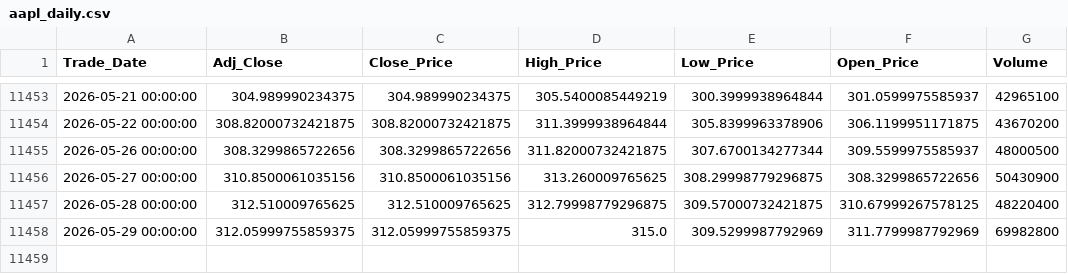
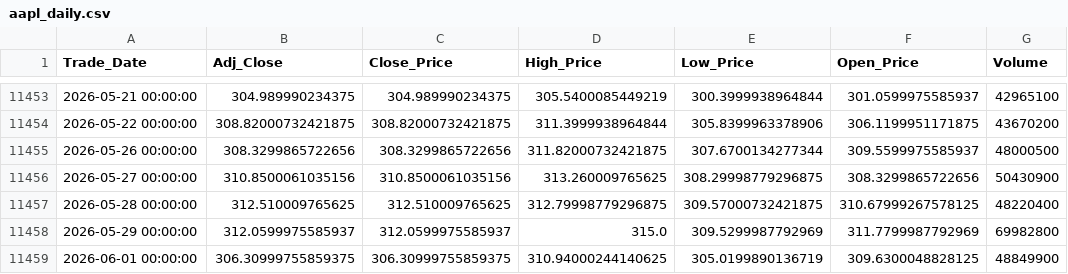
Before and after one commit to Sohila-Khaled-Abbas/apple-stock-market-analysis, a CSV file: data/processed/aapl_daily.csv, drawn as a sheet; only a part is shown, gaps mark what is left out.

```diff
--- a/data/processed/aapl_daily.csv
+++ b/data/processed/aapl_daily.csv
@@ -11457,2 +11457,3 @@ Trade_Date,Adj_Close,Close_Price,High_Price,Low_Price,Open_Price,Volume
 2026-05-28 00:00:00,312.510009765625,312.510009765625,312.79998779296875,309.57000732421875,310.67999267578125,48220400
-2026-05-29 00:00:00,312.05999755859375,312.05999755859375,315.0,309.5299987792969,311.7799987792969,69982800
+2026-05-29 00:00:00,312.0599975585937,312.0599975585937,315.0,309.5299987792969,311.7799987792969,69982800
+2026-06-01 00:00:00,306.30999755859375,306.30999755859375,310.94000244140625,305.0199890136719,309.6300048828125,48849900
```
